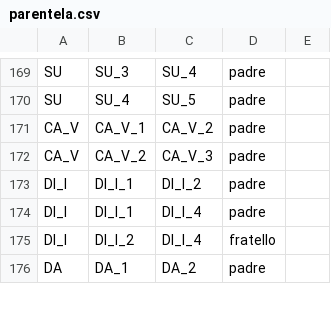
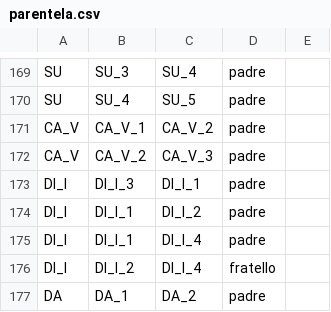
Before and after one commit to FondazioneFedericoZeri/Mercato_dell_arte, a CSV file: data/parentela.csv, drawn as a sheet; only a part is shown, gaps mark what is left out.

Commit message:
nonno di castro eugenio

```diff
--- a/data/parentela.csv
+++ b/data/parentela.csv
@@ -172,2 +172,3 @@ CA_V,CA_V_1,CA_V_2,padre
 CA_V,CA_V_2,CA_V_3,padre
+DI_I,DI_I_3,DI_I_1,padre
 DI_I,DI_I_1,DI_I_2,padre
```
